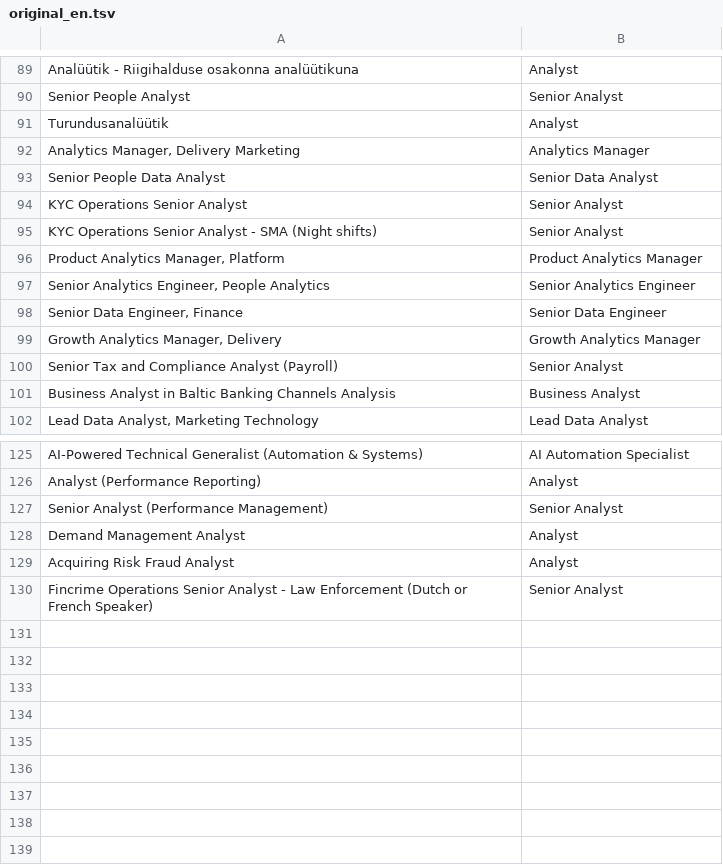
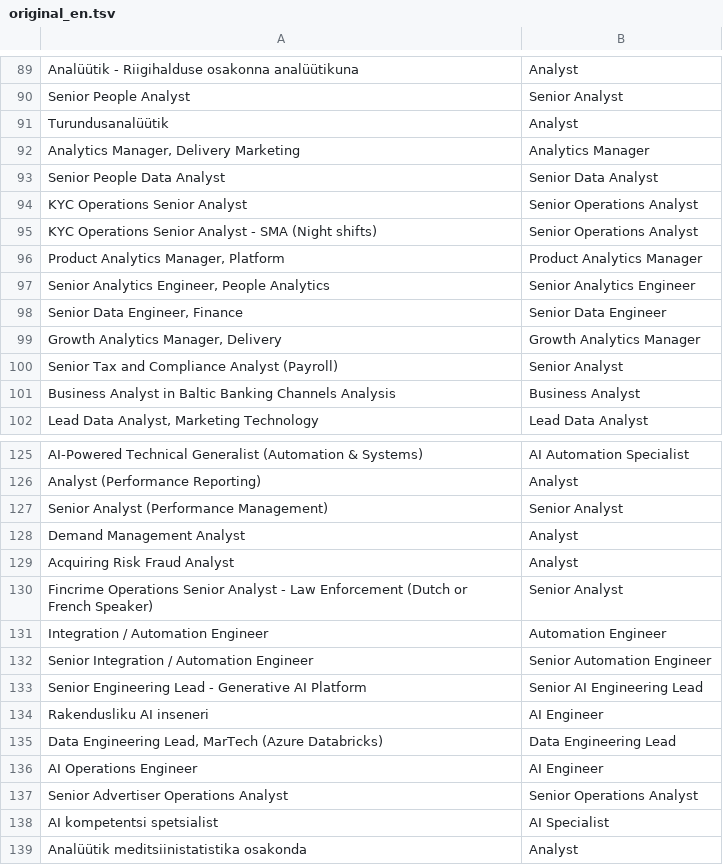
Before and after one commit to kvalge/data-jobs-forecasting-ai-app, a TSV file: glossary/original_en.tsv, drawn as a sheet; only a part is shown, gaps mark what is left out.

```diff
--- a/glossary/original_en.tsv
+++ b/glossary/original_en.tsv
@@ -93,4 +93,4 @@ Analytics Manager, Delivery Marketing	Analytics Manager
 Senior People Data Analyst	Senior Data Analyst
-KYC Operations Senior Analyst	Senior Analyst
-KYC Operations Senior Analyst - SMA (Night shifts)	Senior Analyst
+KYC Operations Senior Analyst	Senior Operations Analyst
+KYC Operations Senior Analyst - SMA (Night shifts)	Senior  Operations Analyst
 Product Analytics Manager, Platform	Product Analytics Manager
@@ -130 +130,10 @@ Acquiring Risk Fraud Analyst	Analyst
 Fincrime Operations Senior Analyst - Law Enforcement (Dutch or French Speaker)	Senior Analyst
+Integration / Automation Engineer	Automation Engineer
+Senior Integration / Automation Engineer	Senior Automation Engineer
+Senior Engineering Lead - Generative AI Platform	Senior AI Engineering Lead
+Rakendusliku AI inseneri	AI Engineer
+Data Engineering Lead, MarTech (Azure Databricks)	Data Engineering Lead
+AI Operations Engineer	AI Engineer
+Senior Advertiser Operations Analyst	Senior Operations Analyst
+AI kompetentsi spetsialist	AI Specialist
+Analüütik meditsiinistatistika osakonda	Analyst
```
Also changed, not shown: 8 other files.
